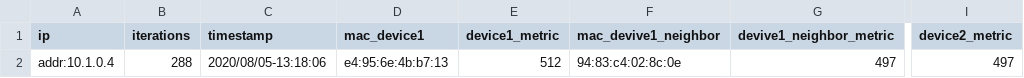
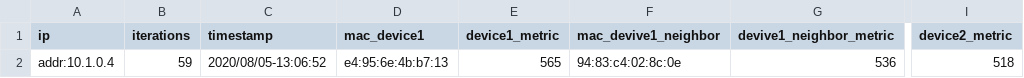
Before and after one commit to 201508876PMH/IOT-Mesh-network, a CSV file: dynamic_egde_routing/CSV_files/logfile_node04.csv, drawn as a sheet; only a part is shown, gaps mark what is left out; the diff names each change by its address in the sheet, - before the commit and + after, or states it on an @@ line.

```diff
--- a/dynamic_egde_routing/CSV_files/logfile_node04.csv
+++ b/dynamic_egde_routing/CSV_files/logfile_node04.csv
-B2 (iterations): 288
+B2 (iterations): 59
-C2 (timestamp): 2020/08/05-13:18:06
+C2 (timestamp): 2020/08/05-13:06:52
-E2 (device1_metric): 512
+E2 (device1_metric): 565
-G2 (devive1_neighbor_metric): 497
+G2 (devive1_neighbor_metric): 536
-I2 (device2_metric): 497
+I2 (device2_metric): 518
```
Also changed, not shown: dynamic_egde_routing/CSV_files/logfile_node06.csv, 7 other files.
